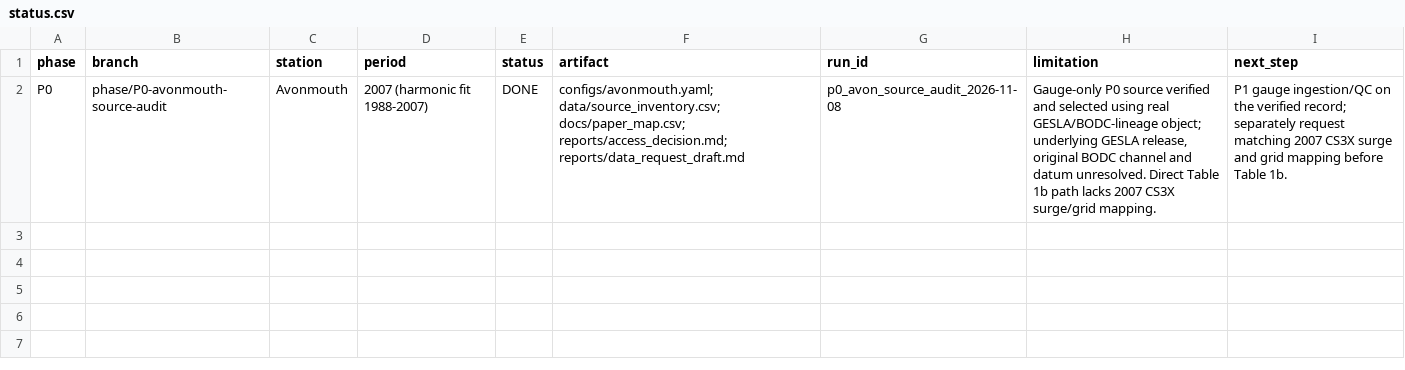
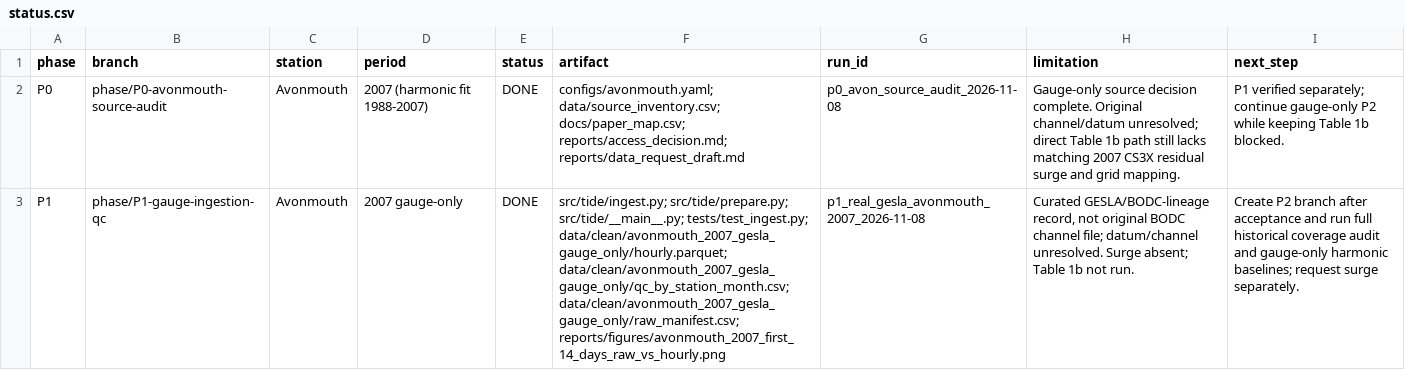
Before and after one commit to drakan02/high-water-forecasting, a CSV file: reports/status.csv, drawn as a sheet; the diff names each change by its address in the sheet, - before the commit and + after, or states it on an @@ line.

Commit message:
Add verified GESLA gauge ingestion and hourly QC (P1)

```diff
--- a/reports/status.csv
+++ b/reports/status.csv
-H2 (limitation): Gauge-only P0 source verified and selected using real GESLA/BODC-lineage object; underlying GESLA release, original BODC channel and datum unresolved. Direct Table 1b path lacks 2007 CS3X surge/grid mapping.
+H2 (limitation): Gauge-only source decision complete. Original channel/datum unresolved; direct Table 1b path still lacks matching 2007 CS3X residual surge and grid mapping.
-I2 (next_step): P1 gauge ingestion/QC on the verified record; separately request matching 2007 CS3X surge and grid mapping before Table 1b.
+I2 (next_step): P1 verified separately; continue gauge-only P2 while keeping Table 1b blocked.
+row 3: P1 | phase/P1-gauge-ingestion-qc | Avonmouth | 2007 gauge-only | DONE | src/tide/ingest.py; src/tide/prepare.py; src/tide/__main__.py; tests/test_ingest.py; data/clean/avonmouth_2007_gesla_gauge_only/hourly.parquet; data/clean/avonmouth_2007_gesla_gauge_only/qc_by_station_month.csv; data/clean/avonmouth_2007_gesla_gauge_only/raw_manifest.csv; reports/figures/avonmouth_2007_first_14_days_raw_vs_hourly.png | p1_real_gesla_avonmouth_2007_2026-11-08 | Curated GESLA/BODC-lineage record, not original BODC channel file; datum/channel unresolved. Surge absent; Table 1b not run. | Create P2 branch after acceptance and run full historical coverage audit and gauge-only harmonic baselines; request surge separately.
```
Also changed, not shown: 13 other files.
